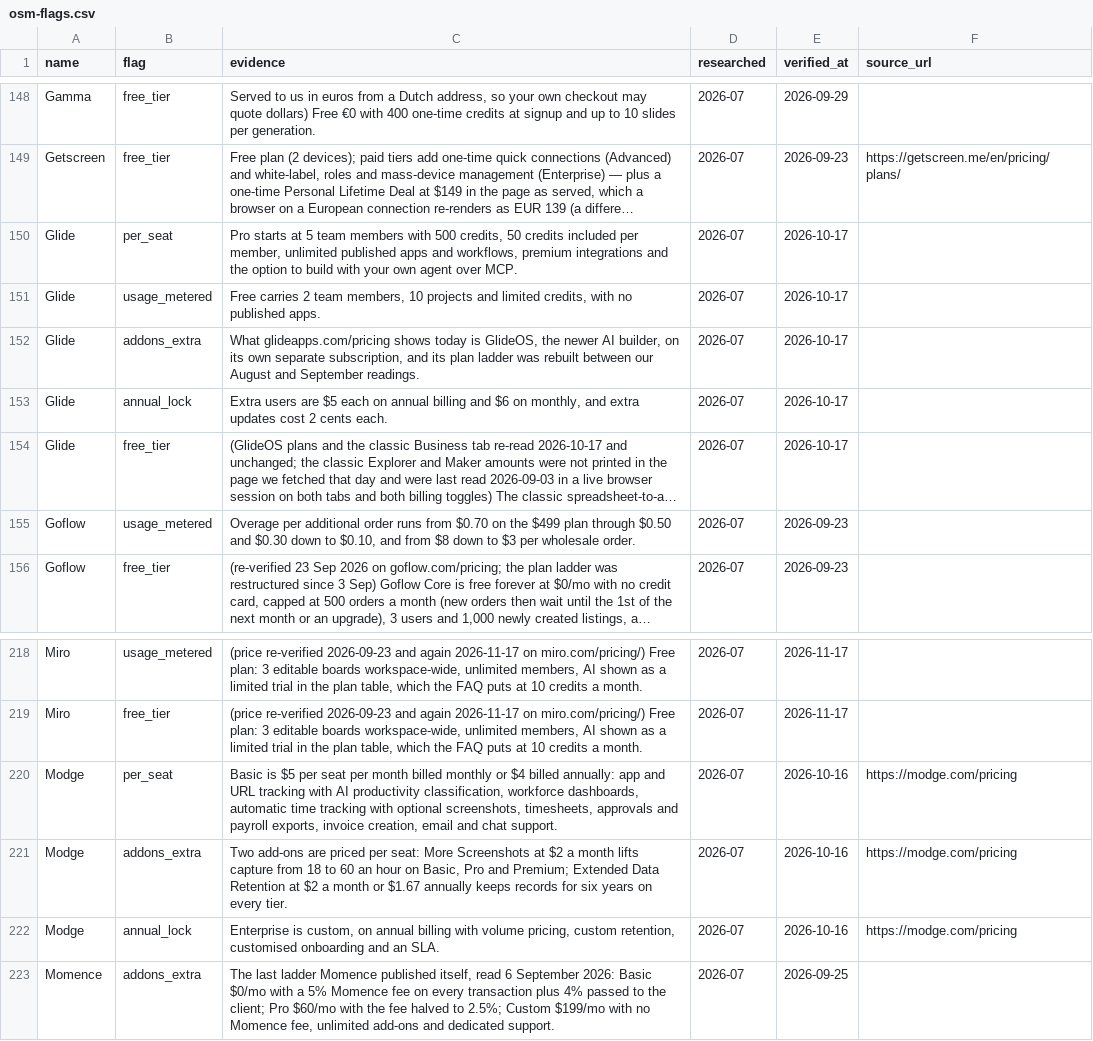
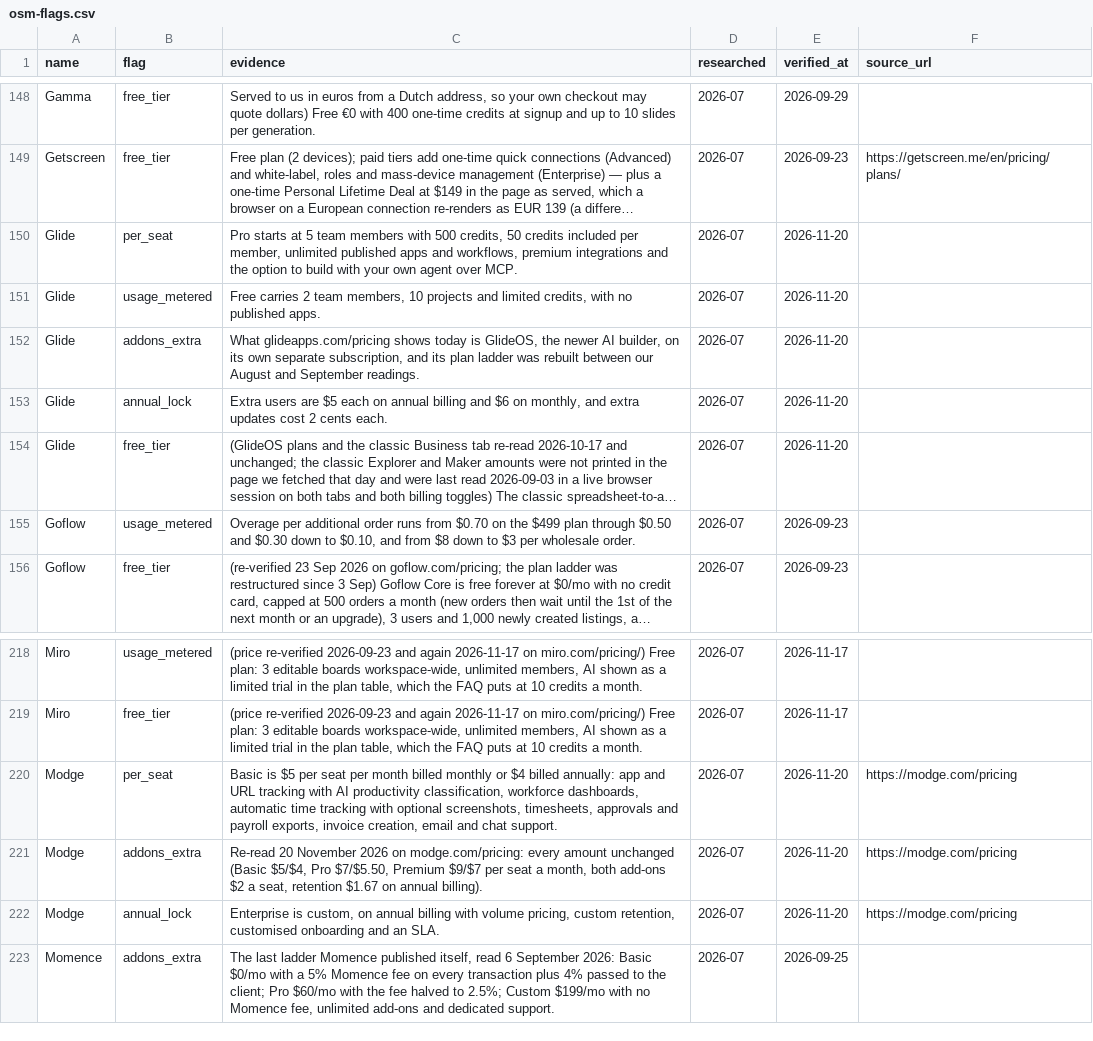
Before and after one commit to NewBegin-gif/officesoftwaremarketplace, a CSV file: data/osm-flags.csv, drawn as a sheet; only a part is shown, gaps mark what is left out; long unchanged cells end in …; the diff names each change by its address in the sheet, - before the commit and + after, or states it on an @@ line.

```diff
--- a/data/osm-flags.csv
+++ b/data/osm-flags.csv
-E150:E154 (verified_at): 2026-10-17
+E150:E154 (verified_at): 2026-11-20
-E220:E222 (verified_at): 2026-10-16
+E220:E222 (verified_at): 2026-11-20
-C221 (evidence): Two add-ons are priced per seat: More Screenshots at $2 a month lifts capture from 18 to 60 an hour on Basic, Pro and Premium; Extended Data Retention at $2 a month or $1.67 annually keeps records for six years on every tier.
+C221 (evidence): Re-read 20 November 2026 on modge.com/pricing: every amount unchanged (Basic $5/$4, Pro $7/$5.50, Premium $9/$7 per seat a month, both add-ons $2 a seat, retention $1.67 on annual billing).
```
Also changed, not shown: data/osm-tools.csv, 15 other files.
